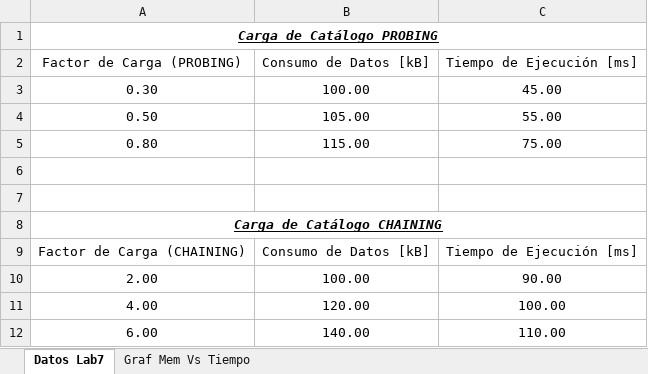
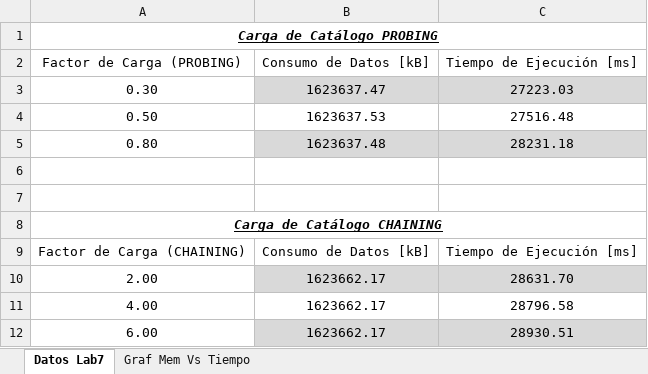
Before and after one commit to EDA2021-1-SEC03-G03/abCollision-S03-G03, an Excel workbook: Docs/ISIS1225 - Tablas de Datos Lab 7 - Maquina 1.xlsx, sheet Datos Lab7, drawn as a sheet; values as stored, in another font and other column widths than the file's, no borders; table styles not drawn; the diff names each change by its address in the sheet, - before the commit and + after, or states it on an @@ line.

```diff
--- a/Docs/ISIS1225 - Tablas de Datos Lab 7 - Maquina 1.xlsx (sheet Datos Lab7)
+++ b/Docs/ISIS1225 - Tablas de Datos Lab 7 - Maquina 1.xlsx (sheet Datos Lab7)
-B3 (Consumo de Datos [kB]): 100.00
+B3 (Consumo de Datos [kB]): 1623637.47
-B3:C3 fill: none
+B3:C3 fill: #D9D9D9
-C3 (Tiempo de Ejecución [ms]): 45.00
+C3 (Tiempo de Ejecución [ms]): 27223.03
-B4 (Consumo de Datos [kB]): 105.00
+B4 (Consumo de Datos [kB]): 1623637.53
-C4 (Tiempo de Ejecución [ms]): 55.00
+C4 (Tiempo de Ejecución [ms]): 27516.48
-B5 (Consumo de Datos [kB]): 115.00
+B5 (Consumo de Datos [kB]): 1623637.48
-B5:C5 fill: none
+B5:C5 fill: #D9D9D9
-C5 (Tiempo de Ejecución [ms]): 75.00
+C5 (Tiempo de Ejecución [ms]): 28231.18
-B10 (Consumo de Datos [kB]): 100.00
+B10 (Consumo de Datos [kB]): 1623662.17
-B10:C10 fill: none
+B10:C10 fill: #D9D9D9
-C10 (Tiempo de Ejecución [ms]): 90.00
+C10 (Tiempo de Ejecución [ms]): 28631.70
-B11 (Consumo de Datos [kB]): 120.00
+B11 (Consumo de Datos [kB]): 1623662.17
-C11 (Tiempo de Ejecución [ms]): 100.00
+C11 (Tiempo de Ejecución [ms]): 28796.58
-B12 (Consumo de Datos [kB]): 140.00
+B12 (Consumo de Datos [kB]): 1623662.17
-B12:C12 fill: none
+B12:C12 fill: #D9D9D9
-C12 (Tiempo de Ejecución [ms]): 110.00
+C12 (Tiempo de Ejecución [ms]): 28930.51
```
Also changed, not shown: charts or pictures, 3 other files.
